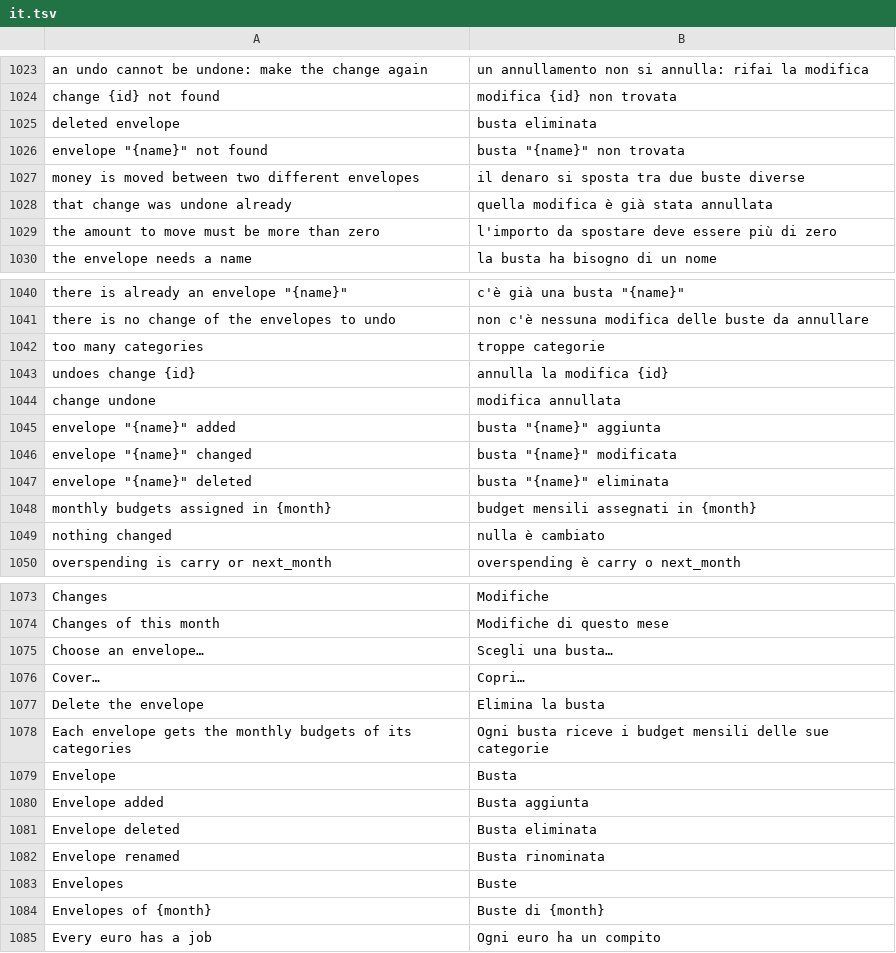
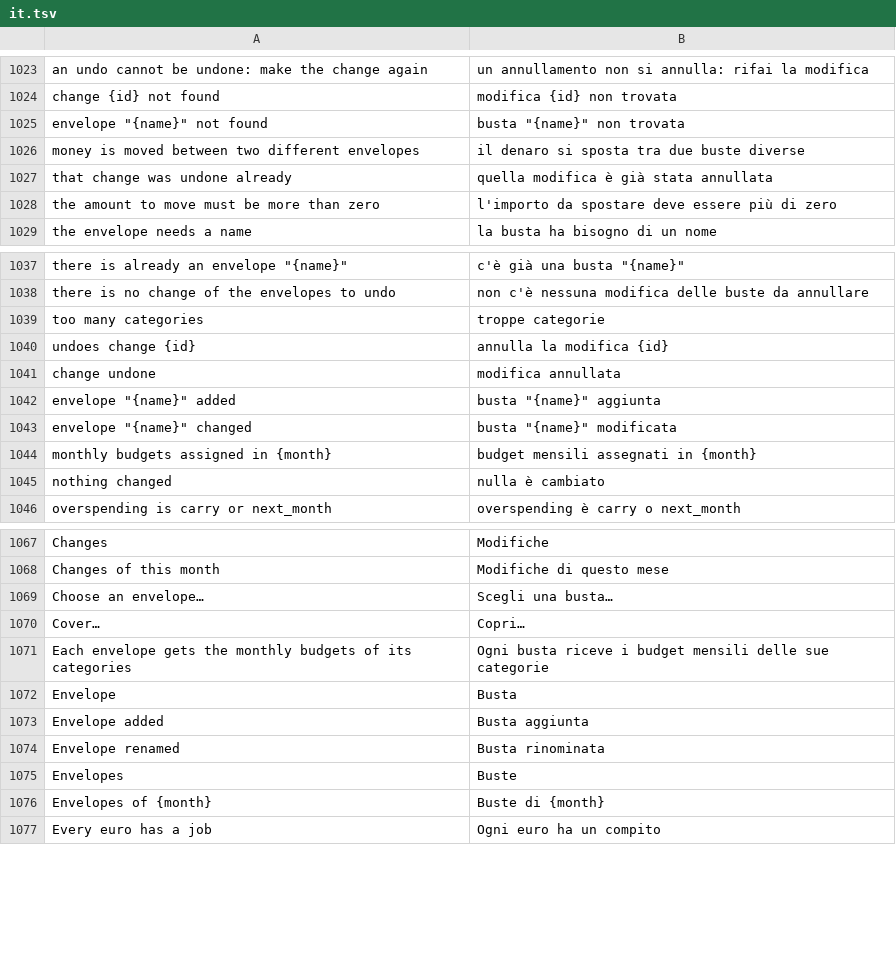
Before and after one commit to mmazzieri/CashCraft, a TSV file: crates/engine/src/i18n/it.tsv, drawn as a sheet; only a part is shown, gaps mark what is left out; removed rows and columns are numbered as before the commit, all else as after; the diff covers the shown part only; the diff names each change by its address in the sheet, - before the commit and + after, or states it on an @@ line.

```diff
--- a/crates/engine/src/i18n/it.tsv
+++ b/crates/engine/src/i18n/it.tsv
-row 1025: deleted envelope | busta eliminata
-row 1047: envelope "{name}" deleted | busta "{name}" eliminata
-row 1077: Delete the envelope | Elimina la busta
-row 1081: Envelope deleted | Busta eliminata
```
Also changed, not shown: 14 added rows and 4 removed rows elsewhere in this file, 14 other files.
